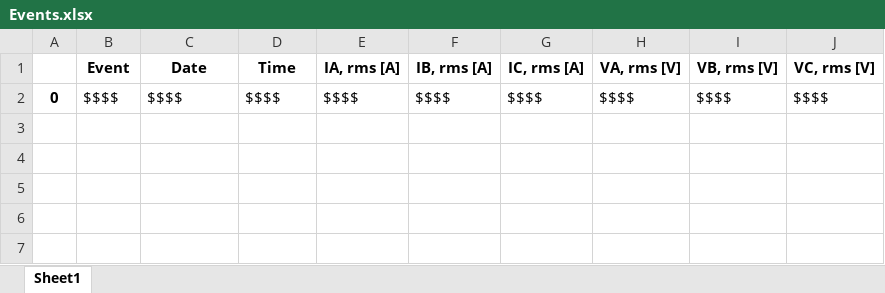
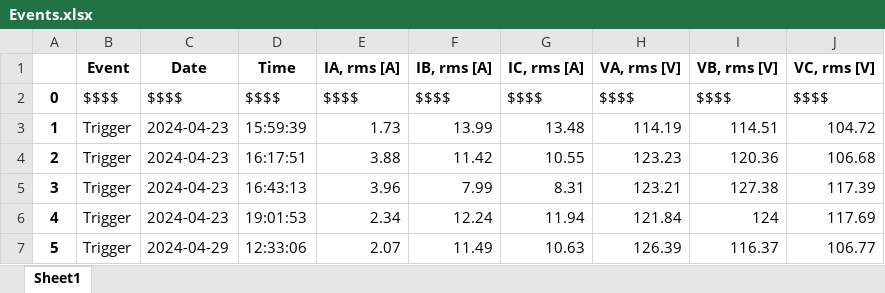
Before and after one commit to flmolina/AIR, an Excel workbook: Menu/assets/frame0/Events.xlsx, sheet Sheet1, drawn as a sheet; values as stored, in another font and other column widths than the file's, no borders; the diff names each change by its address in the sheet, - before the commit and + after, or states it on an @@ line.

```diff
--- a/Menu/assets/frame0/Events.xlsx (sheet Sheet1)
+++ b/Menu/assets/frame0/Events.xlsx (sheet Sheet1)
+row 3: 1 | Trigger | 2024-04-23 | 15:59:39 | 1.73 | 13.99 | 13.48 | 114.19 | 114.51 | 104.72
+row 4: 2 | Trigger | 2024-04-23 | 16:17:51 | 3.88 | 11.42 | 10.55 | 123.23 | 120.36 | 106.68
+row 5: 3 | Trigger | 2024-04-23 | 16:43:13 | 3.96 | 7.99 | 8.31 | 123.21 | 127.38 | 117.39
+row 6: 4 | Trigger | 2024-04-23 | 19:01:53 | 2.34 | 12.24 | 11.94 | 121.84 | 124 | 117.69
+row 7: 5 | Trigger | 2024-04-29 | 12:33:06 | 2.07 | 11.49 | 10.63 | 126.39 | 116.37 | 106.77
```
Also changed, not shown: 6 other files.
